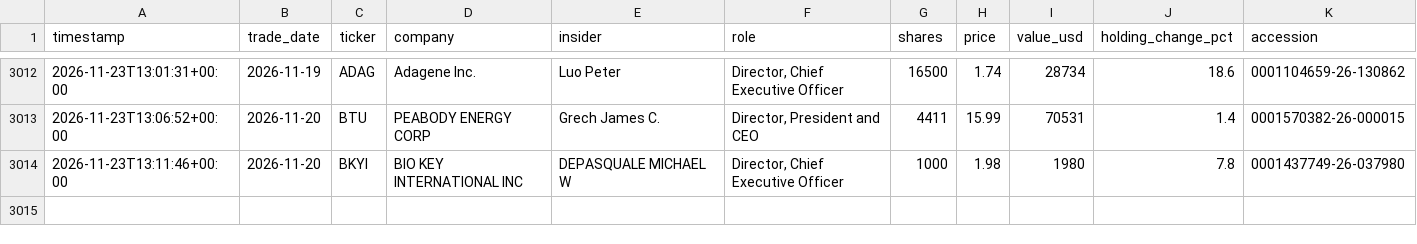
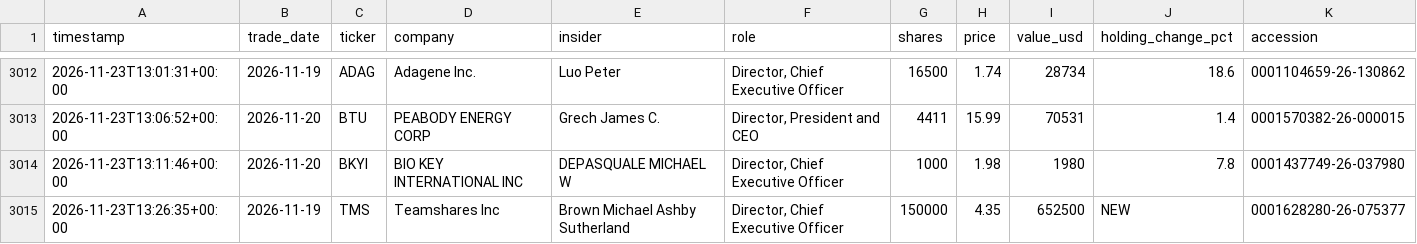
Before and after one commit to kiianlow/filings-monitor, a CSV file: data/buys.csv, drawn as a sheet; only a part is shown, gaps mark what is left out.

```diff
--- a/data/buys.csv
+++ b/data/buys.csv
@@ -3014 +3014,2 @@ timestamp,trade_date,ticker,company,insider,role,shares,price,value_usd,holding_
 2026-11-23T13:11:46+00:00,2026-11-20,BKYI,BIO KEY INTERNATIONAL INC,DEPASQUALE MICHAEL W,"Director, Chief Executive Officer",1000,1.98,1980,7.8,0001437749-26-037980
+2026-11-23T13:26:35+00:00,2026-11-19,TMS,Teamshares Inc,Brown Michael Ashby Sutherland,"Director, Chief Executive Officer",150000,4.35,652500,NEW,0001628280-26-075377
```
Also changed, not shown: 4 other files.
